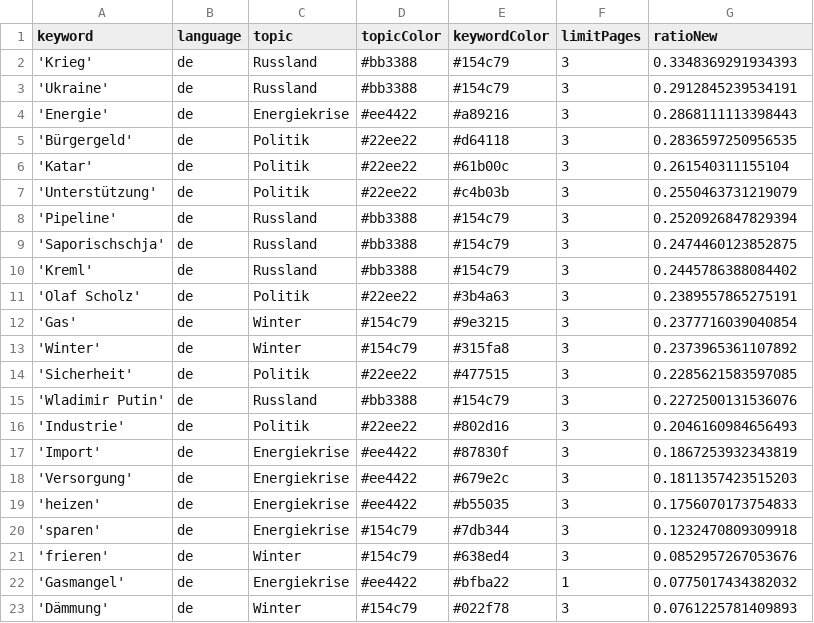
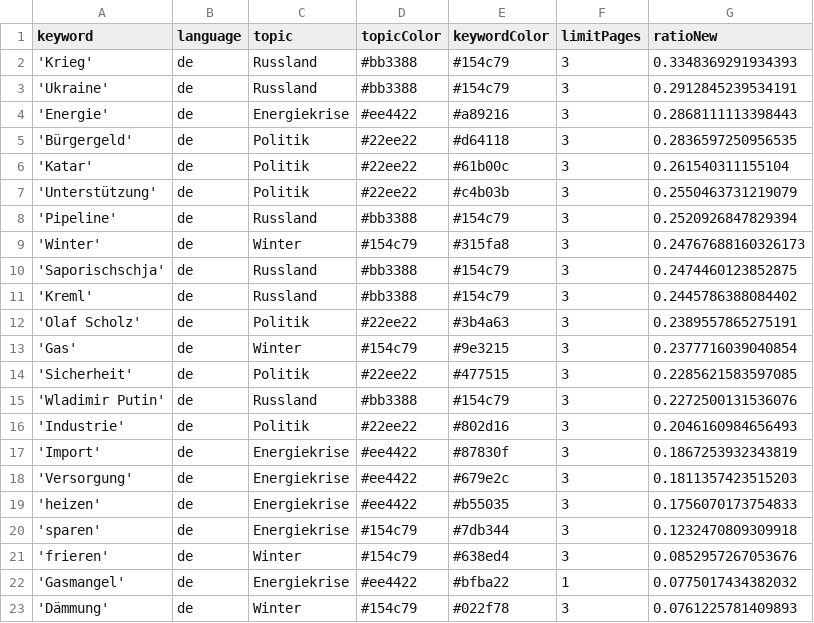
Before and after one commit to celiapi-news/winterIsComing2, a CSV file: keywords.csv, drawn as a sheet.

```diff
--- a/keywords.csv
+++ b/keywords.csv
@@ -8,2 +8,3 @@ keyword,language,topic,topicColor,keywordColor,limitPages,ratioNew
 'Pipeline',de,Russland,#bb3388,#154c79,3,0.2520926847829394
+'Winter',de,Winter,#154c79,#315fa8,3,0.24767688160326173
 'Saporischschja',de,Russland,#bb3388,#154c79,3,0.2474460123852875
@@ -12,3 +13,2 @@ keyword,language,topic,topicColor,keywordColor,limitPages,ratioNew
 'Gas',de,Winter,#154c79,#9e3215,3,0.2377716039040854
-'Winter',de,Winter,#154c79,#315fa8,3,0.2373965361107892
 'Sicherheit',de,Politik,#22ee22,#477515,3,0.2285621583597085
```
Also changed, not shown: 1 other file.
